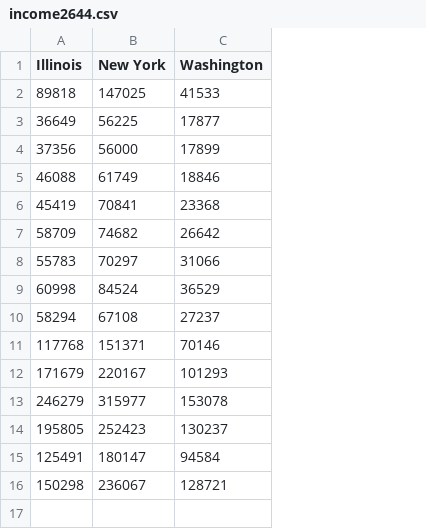
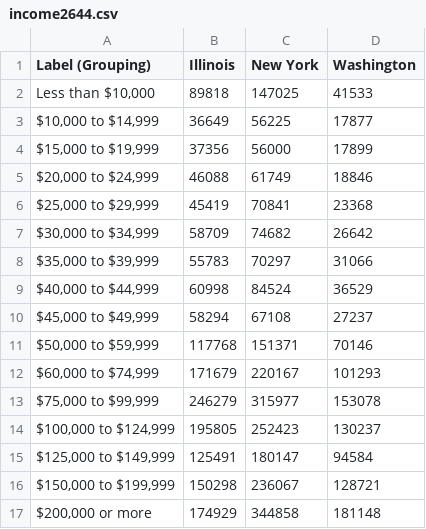
Before and after one commit to erikajwolf/Yelp_Metro_US_Analysis, a CSV file: income2644.csv, drawn as a sheet; the diff names each change by its address in the sheet, - before the commit and + after, or states it on an @@ line.

```diff
--- a/income2644.csv
+++ b/income2644.csv
+column A (Label (Grouping)), rows 2-16: Less than $10,000 | $10,000 to $14,999 | $15,000 to $19,999 | $20,000 to $24,999 | $25,000 to $29,999 | $30,000 to $34,999 | $35,000 to $39,999 | $40,000 to $44,999 | $45,000 to $49,999 | $50,000 to $59,999 | $60,000 to $74,999 | $75,000 to $99,999 | $100,000 to $124,999 | $125,000 to $149,999 | $150,000 to $199,999
+row 17: $200,000 or more | 174929 | 344858 | 181148
```
Also changed, not shown: income25under.csv, income4564.csv, 2 other files.
